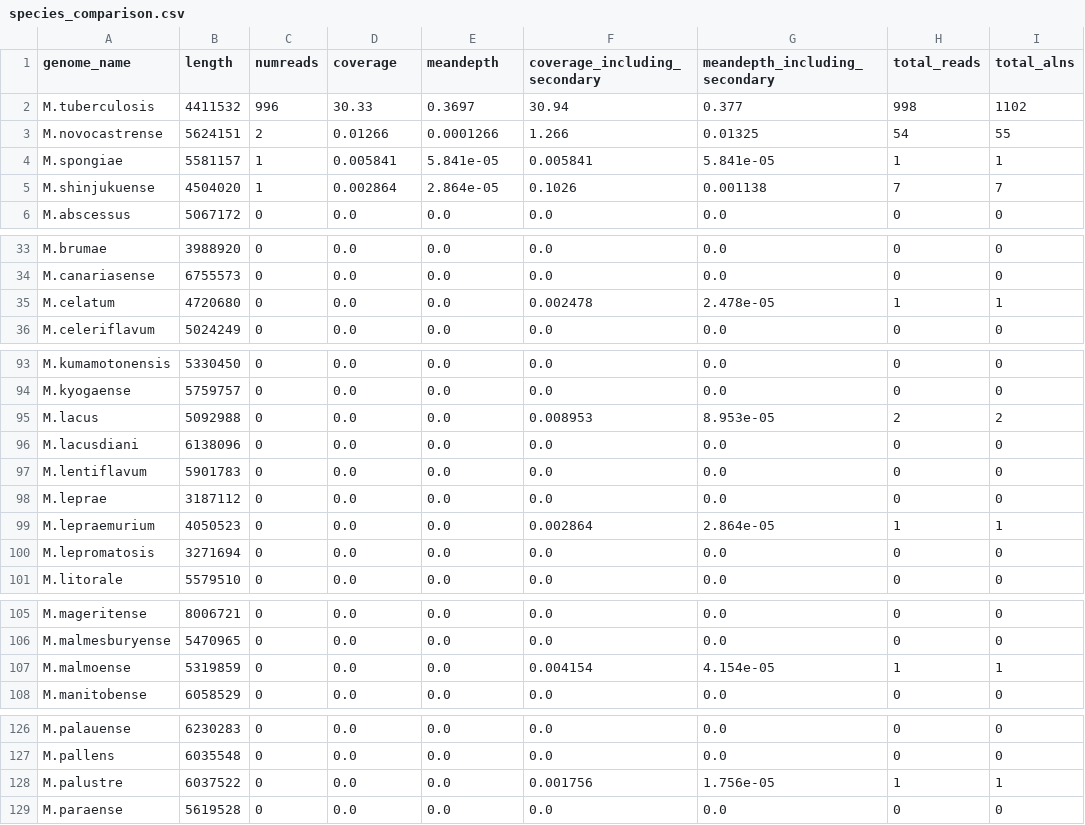
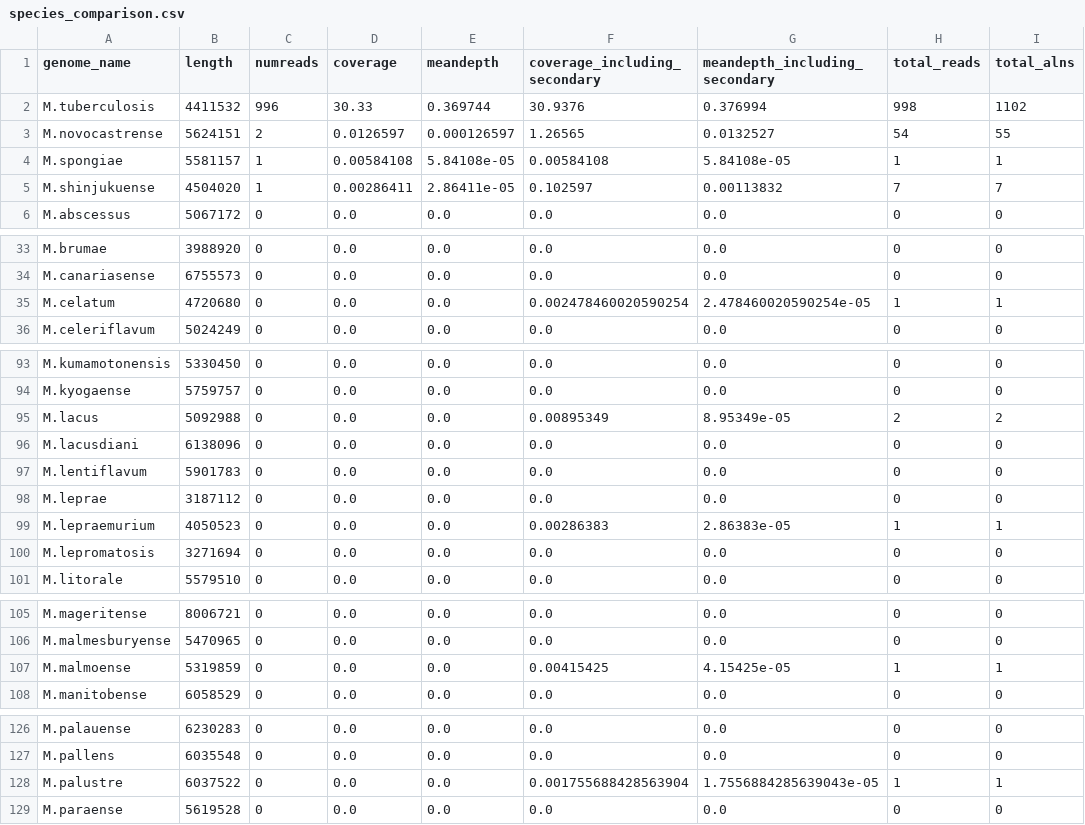
Before and after one commit to softwaremmm/competitivemapping_pipeline, a CSV file: test_data/TB_ont/species_comparison.csv, drawn as a sheet; only a part is shown, gaps mark what is left out; the diff covers the shown part only; the diff names each change by its address in the sheet, - before the commit and + after, or states it on an @@ line.

```diff
--- a/test_data/TB_ont/species_comparison.csv
+++ b/test_data/TB_ont/species_comparison.csv
-E2 (meandepth): 0.3697
+E2 (meandepth): 0.369744
-F2 (coverage_including_secondary): 30.94
+F2 (coverage_including_secondary): 30.9376
-G2 (meandepth_including_secondary): 0.377
+G2 (meandepth_including_secondary): 0.376994
-D3 (coverage): 0.01266
+D3 (coverage): 0.0126597
-E3 (meandepth): 0.0001266
+E3 (meandepth): 0.000126597
-F3 (coverage_including_secondary): 1.266
+F3 (coverage_including_secondary): 1.26565
-G3 (meandepth_including_secondary): 0.01325
+G3 (meandepth_including_secondary): 0.0132527
-D4 (coverage): 0.005841
+D4 (coverage): 0.00584108
-E4 (meandepth): 5.841e-05
+E4 (meandepth): 5.84108e-05
-F4 (coverage_including_secondary): 0.005841
+F4 (coverage_including_secondary): 0.00584108
-G4 (meandepth_including_secondary): 5.841e-05
+G4 (meandepth_including_secondary): 5.84108e-05
-D5 (coverage): 0.002864
+D5 (coverage): 0.00286411
-E5 (meandepth): 2.864e-05
+E5 (meandepth): 2.86411e-05
-F5 (coverage_including_secondary): 0.1026
+F5 (coverage_including_secondary): 0.102597
-G5 (meandepth_including_secondary): 0.001138
+G5 (meandepth_including_secondary): 0.00113832
-F35 (coverage_including_secondary): 0.002478
+F35 (coverage_including_secondary): 0.002478460020590254
-G35 (meandepth_including_secondary): 2.478e-05
+G35 (meandepth_including_secondary): 2.478460020590254e-05
-F95 (coverage_including_secondary): 0.008953
+F95 (coverage_including_secondary): 0.00895349
-G95 (meandepth_including_secondary): 8.953e-05
+G95 (meandepth_including_secondary): 8.95349e-05
-F99 (coverage_including_secondary): 0.002864
+F99 (coverage_including_secondary): 0.00286383
-G99 (meandepth_including_secondary): 2.864e-05
+G99 (meandepth_including_secondary): 2.86383e-05
-F107 (coverage_including_secondary): 0.004154
+F107 (coverage_including_secondary): 0.00415425
-G107 (meandepth_including_secondary): 4.154e-05
+G107 (meandepth_including_secondary): 4.15425e-05
-F128 (coverage_including_secondary): 0.001756
+F128 (coverage_including_secondary): 0.001755688428563904
-G128 (meandepth_including_secondary): 1.756e-05
+G128 (meandepth_including_secondary): 1.7556884285639043e-05
```
Also changed, not shown: 4 edited cells elsewhere in this file, test_data/TB_10k/species_comparison.csv, test_data/TB_10k/sylph_species_comparison.csv, 12 other files.
